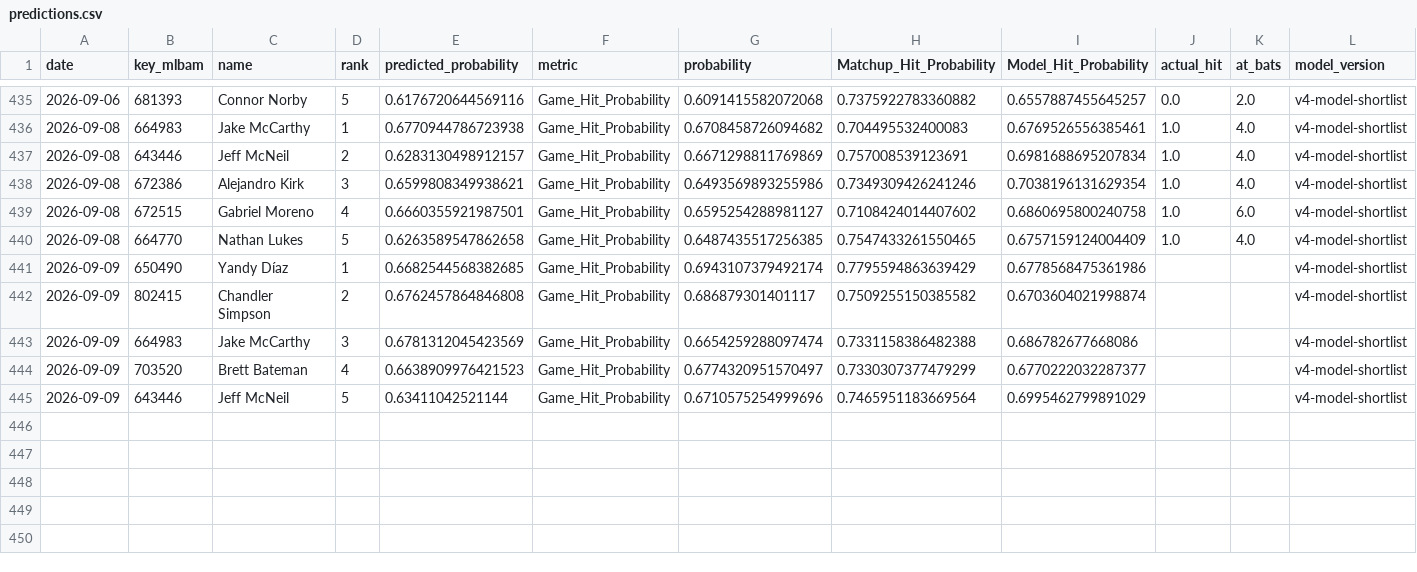
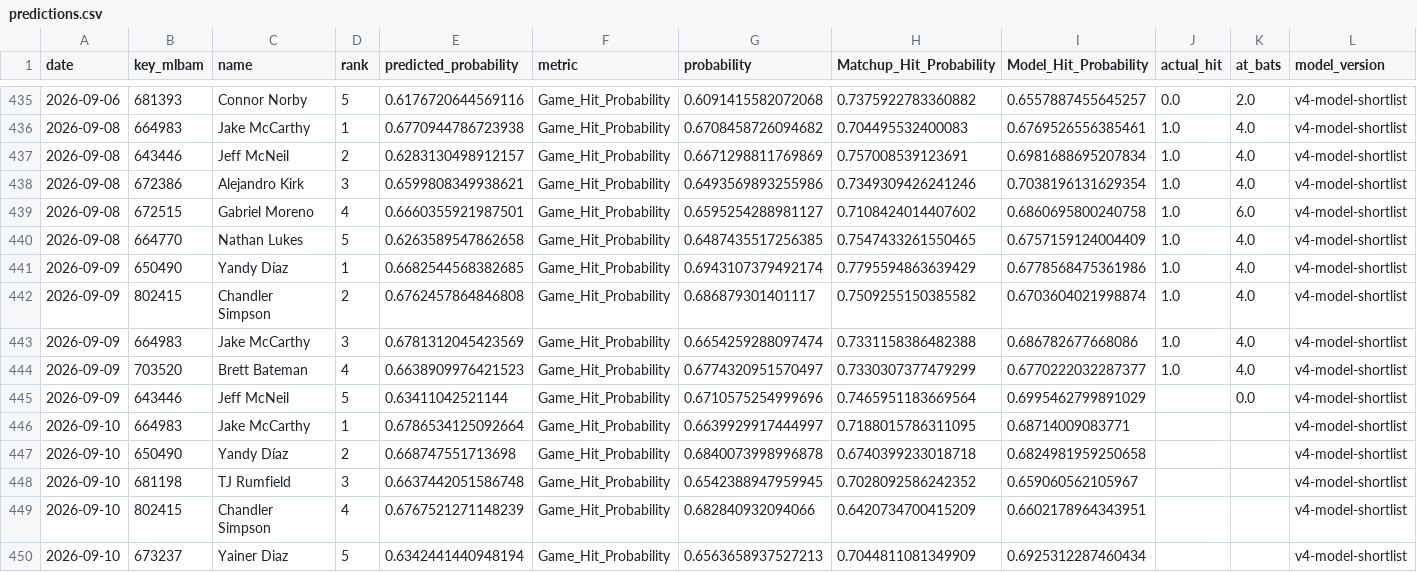
Before and after one commit to JMerchen/mlb_metrics, a CSV file: data/predictions/predictions.csv, drawn as a sheet; only a part is shown, gaps mark what is left out.

```diff
--- a/data/predictions/predictions.csv
+++ b/data/predictions/predictions.csv
@@ -440,6 +440,11 @@ date,key_mlbam,name,rank,predicted_probability,metric,probability,Matchup_Hit_Pr
 2026-09-08,664770,Nathan Lukes,5,0.6263589547862658,Game_Hit_Probability,0.6487435517256385,0.7547433261550465,0.6757159124004409,1.0,4.0,v4-model-shortlist
-2026-09-09,650490,Yandy Díaz,1,0.6682544568382685,Game_Hit_Probability,0.6943107379492174,0.7795594863639429,0.6778568475361986,,,v4-model-shortlist
-2026-09-09,802415,Chandler Simpson,2,0.6762457864846808,Game_Hit_Probability,0.686879301401117,0.7509255150385582,0.6703604021998874,,,v4-model-shortlist
-2026-09-09,664983,Jake McCarthy,3,0.6781312045423569,Game_Hit_Probability,0.6654259288097474,0.7331158386482388,0.686782677668086,,,v4-model-shortlist
-2026-09-09,703520,Brett Bateman,4,0.6638909976421523,Game_Hit_Probability,0.6774320951570497,0.7330307377479299,0.6770222032287377,,,v4-model-shortlist
-2026-09-09,643446,Jeff McNeil,5,0.63411042521144,Game_Hit_Probability,0.6710575254999696,0.7465951183669564,0.6995462799891029,,,v4-model-shortlist
+2026-09-09,650490,Yandy Díaz,1,0.6682544568382685,Game_Hit_Probability,0.6943107379492174,0.7795594863639429,0.6778568475361986,1.0,4.0,v4-model-shortlist
+2026-09-09,802415,Chandler Simpson,2,0.6762457864846808,Game_Hit_Probability,0.686879301401117,0.7509255150385582,0.6703604021998874,1.0,4.0,v4-model-shortlist
+2026-09-09,664983,Jake McCarthy,3,0.6781312045423569,Game_Hit_Probability,0.6654259288097474,0.7331158386482388,0.686782677668086,1.0,4.0,v4-model-shortlist
+2026-09-09,703520,Brett Bateman,4,0.6638909976421523,Game_Hit_Probability,0.6774320951570497,0.7330307377479299,0.6770222032287377,1.0,4.0,v4-model-shortlist
+2026-09-09,643446,Jeff McNeil,5,0.63411042521144,Game_Hit_Probability,0.6710575254999696,0.7465951183669564,0.6995462799891029,,0.0,v4-model-shortlist
+2026-09-10,664983,Jake McCarthy,1,0.6786534125092664,Game_Hit_Probability,0.6639929917444997,0.7188015786311095,0.68714009083771,,,v4-model-shortlist
+2026-09-10,650490,Yandy Díaz,2,0.668747551713698,Game_Hit_Probability,0.6840073998996878,0.6740399233018718,0.6824981959250658,,,v4-model-shortlist
+2026-09-10,681198,TJ Rumfield,3,0.6637442051586748,Game_Hit_Probability,0.6542388947959945,0.7028092586242352,0.659060562105967,,,v4-model-shortlist
+2026-09-10,802415,Chandler Simpson,4,0.6767521271148239,Game_Hit_Probability,0.682840932094066,0.6420734700415209,0.6602178964343951,,,v4-model-shortlist
+2026-09-10,673237,Yainer Diaz,5,0.6342441440948194,Game_Hit_Probability,0.6563658937527213,0.7044811081349909,0.6925312287460434,,,v4-model-shortlist
```
Also changed, not shown: data/predictions/game_predictions.csv, docs/data/game_picks_picks.csv, 23 other files.
